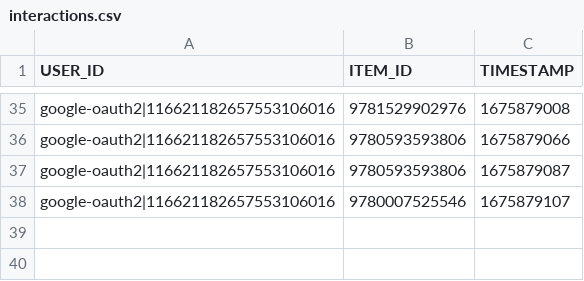
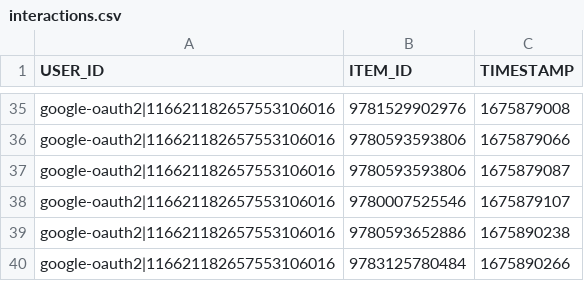
Before and after one commit to laurenmaylittle-cs/book-recommendations, a CSV file: recommendations-data-backup/interactions.csv (was interactions.csv), drawn as a sheet; only a part is shown, gaps mark what is left out.

```diff
--- a/interactions.csv
+++ b/recommendations-data-backup/interactions.csv
@@ -38 +38,3 @@ google-oauth2|116621182657553106016,9780593593806,1675879087
 google-oauth2|116621182657553106016,9780007525546,1675879107
+google-oauth2|116621182657553106016,9780593652886,1675890238
+google-oauth2|116621182657553106016,9783125780484,1675890266
```
Also changed, not shown: recommendations-data-backup/books.csv, 19 other files.
